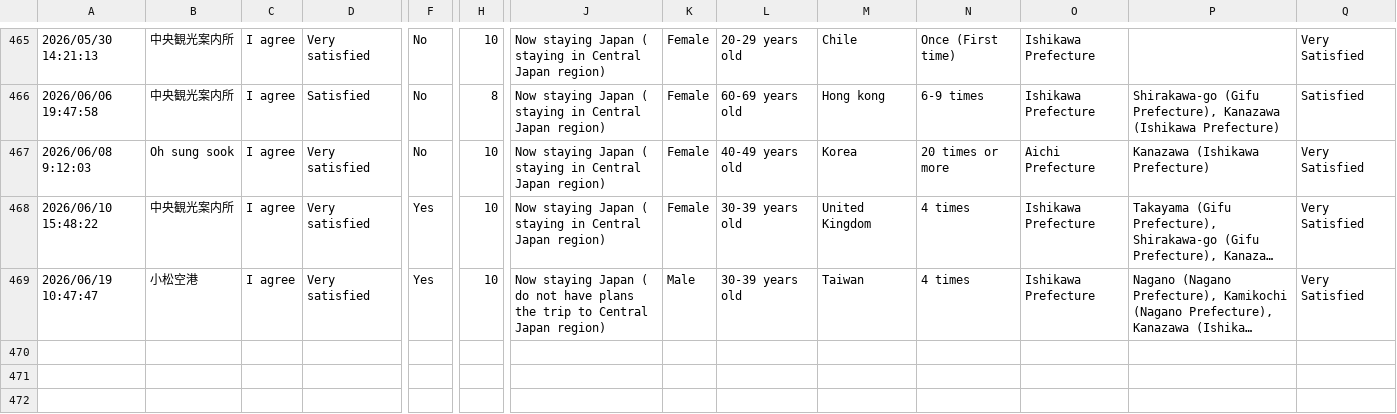
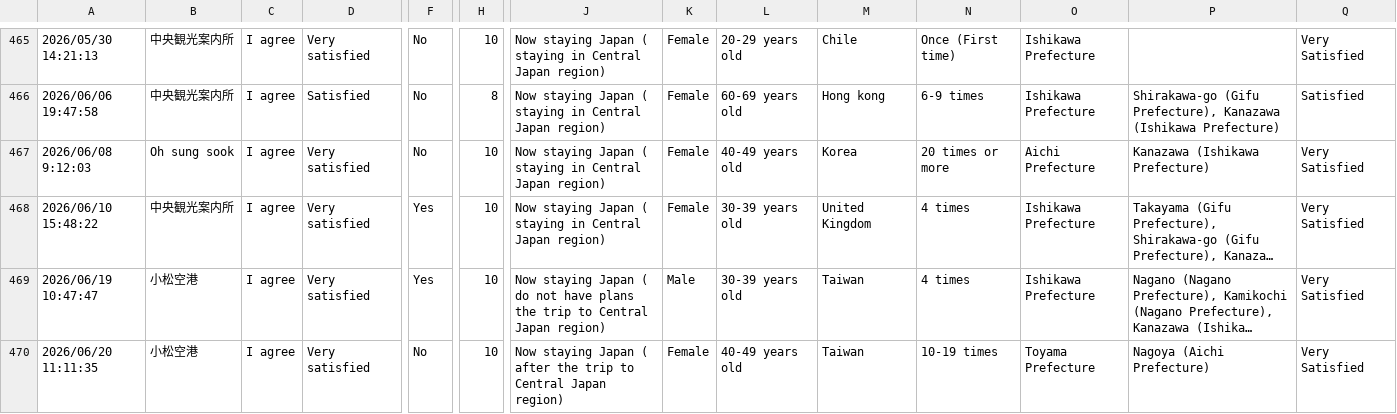
Before and after one commit to codefornoto/MilliforInbound, a CSV file: milliforinbound.csv, drawn as a sheet; only a part is shown, gaps mark what is left out; long unchanged cells end in …; rows hold the shown columns only; the diff names each change by its address in the sheet, - before the commit and + after, or states it on an @@ line.

```diff
--- a/milliforinbound.csv
+++ b/milliforinbound.csv
+row 470: 2026/06/20 11:11:35 | 小松空港 | I agree | Very satisfied | No | 10 | Now staying Japan ( after the trip to Central Japan region) | Female | 40-49 years old | Taiwan | 10-19 times | Toyama Prefecture | Nagoya (Aichi Prefecture) | Very Satisfied
```
